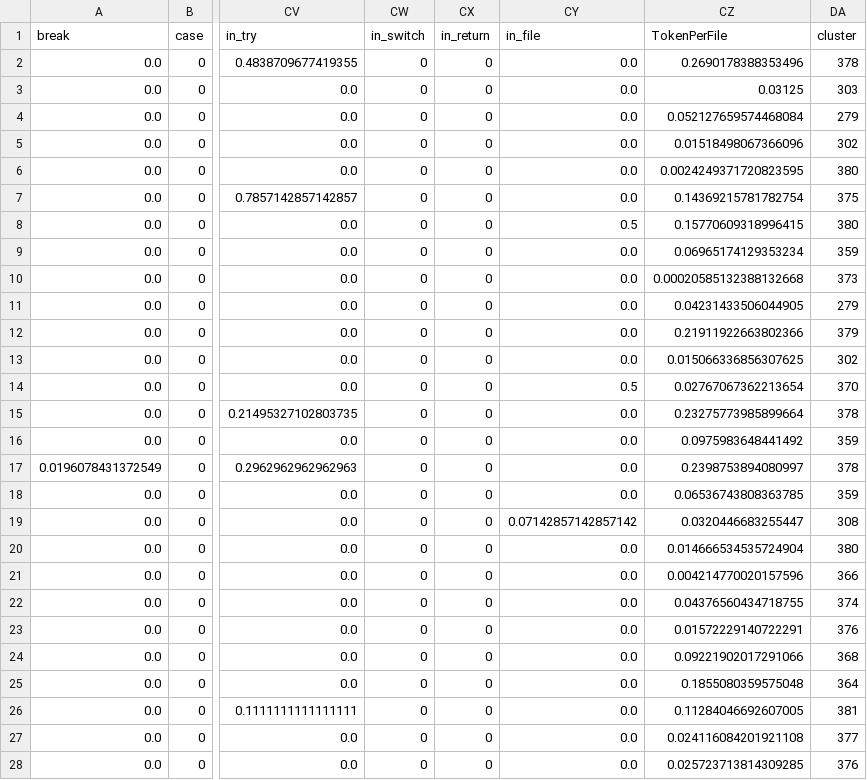
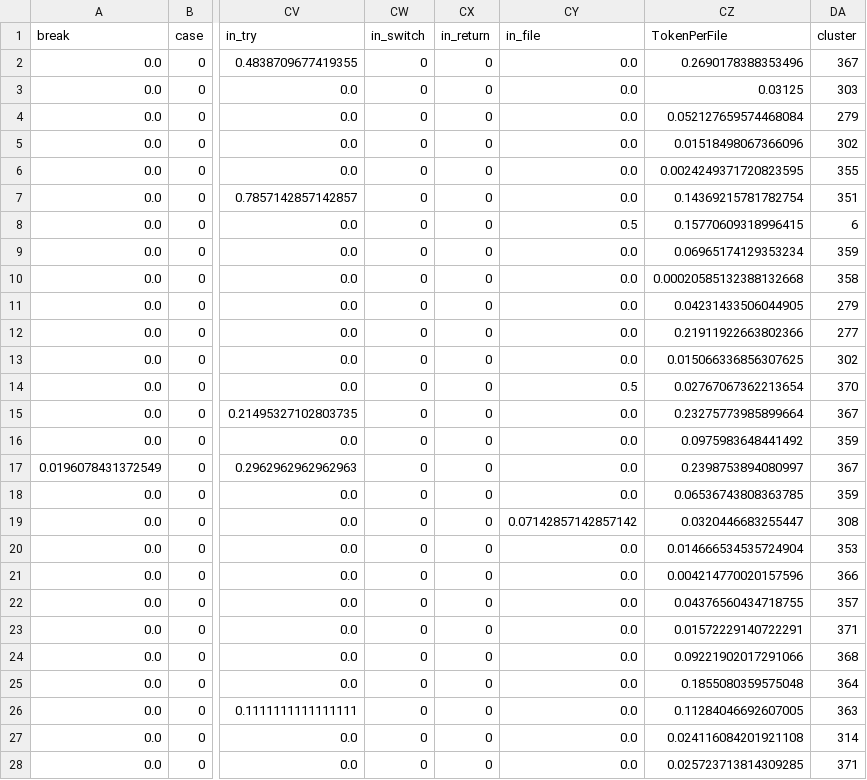
Before and after one commit to hl5814/AMJ, a CSV file: Clustering/cluster_result.csv, drawn as a sheet; only a part is shown, gaps mark what is left out; the diff covers the shown part only; the diff names each change by its address in the sheet, - before the commit and + after, or states it on an @@ line.

```diff
--- a/Clustering/cluster_result.csv
+++ b/Clustering/cluster_result.csv
-DA2 (cluster): 378
+DA2 (cluster): 367
-DA6 (cluster): 380
+DA6 (cluster): 355
-DA7 (cluster): 375
+DA7 (cluster): 351
-DA8 (cluster): 380
+DA8 (cluster): 6
-DA10 (cluster): 373
+DA10 (cluster): 358
-DA12 (cluster): 379
+DA12 (cluster): 277
-DA15 (cluster): 378
+DA15 (cluster): 367
-DA17 (cluster): 378
+DA17 (cluster): 367
-DA20 (cluster): 380
+DA20 (cluster): 353
-DA22 (cluster): 374
+DA22 (cluster): 357
-DA23 (cluster): 376
+DA23 (cluster): 371
-DA26 (cluster): 381
+DA26 (cluster): 363
-DA27 (cluster): 377
+DA27 (cluster): 314
-DA28 (cluster): 376
+DA28 (cluster): 371
```
Also changed, not shown: 85 edited cells elsewhere in this file, Clustering/f_df.csv, Clustering/s_df.csv, 3 other files.
